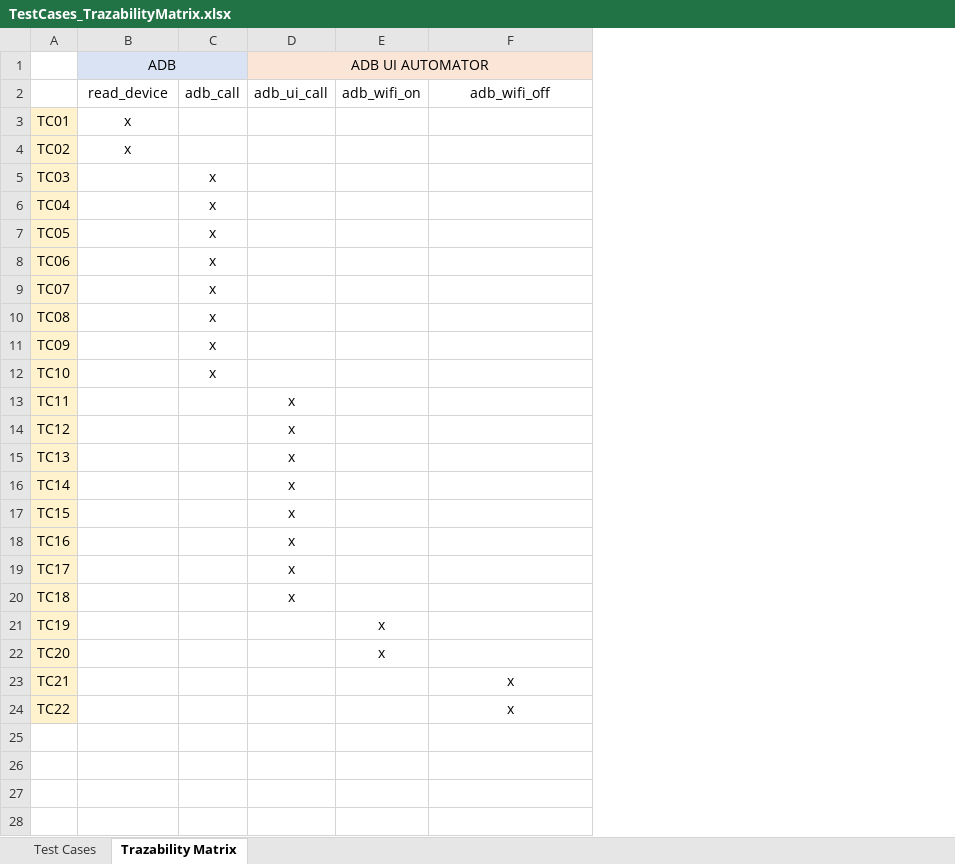
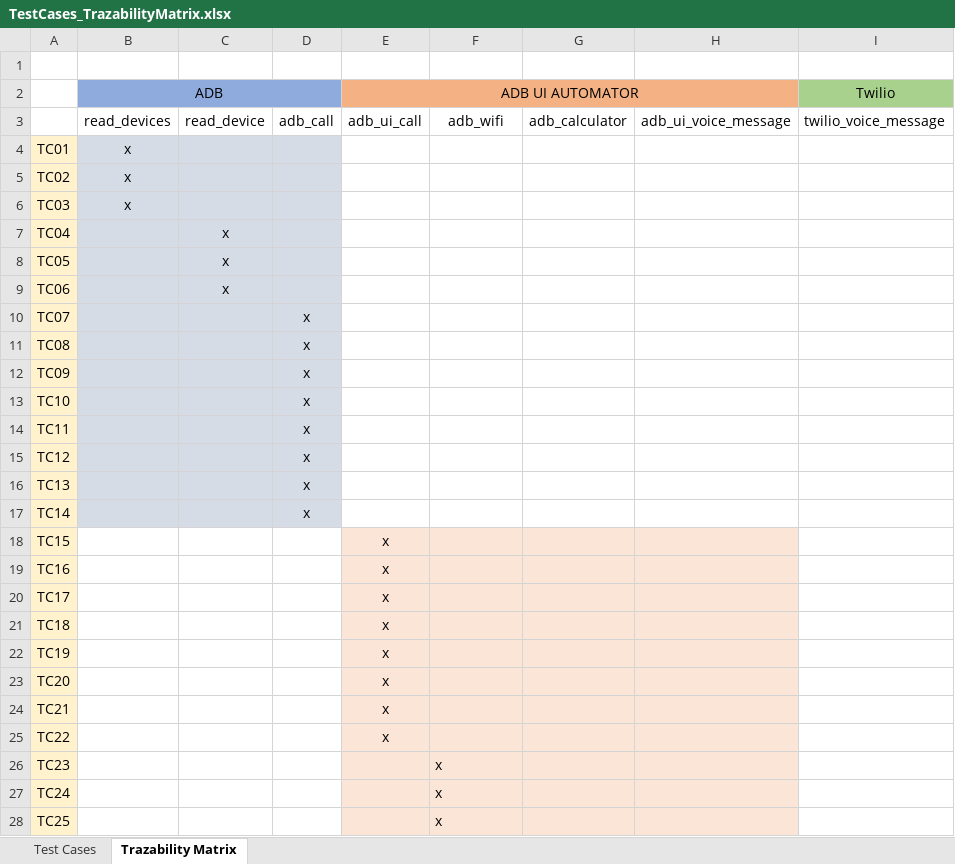
Before and after one commit to EfrenGonzalezG/adb_uiautomator, an Excel workbook: docs/qa/TestCases_TrazabilityMatrix.xlsx, sheet Trazability Matrix, drawn as a sheet; only a part is shown; values as stored, in another font and other column widths than the file's, no borders; addresses are those after the commit; the diff covers the shown part only; the diff names each change by its address in the sheet, - before the commit and + after, or states it on an @@ line.

Commit message:
Trazability Matrix y Documentación actualizados, test plan agregado

```diff
--- a/docs/qa/TestCases_TrazabilityMatrix.xlsx (sheet Trazability Matrix)
+++ b/docs/qa/TestCases_TrazabilityMatrix.xlsx (sheet Trazability Matrix)
+column C, rows 3-9: read_device |  |  |  | x | x | x
+column G, row 3: adb_calculator
+column I, rows 2-3: Twilio | twilio_voice_message
+row 1: (empty)
-B2 fill: #DAE3F3
+B2 fill: #8FAADC
-D2 fill: #DAE3F3
+D2 fill: #8FAADC
-E2:F2 fill: #FBE5D6
+E2:F2 fill: #F4B183
-H2 fill: #FBE5D6
+H2 fill: #F4B183
-B3: read_device
+B3: read_devices
-F3: adb_wifi_on
+F3: adb_wifi
-H3: adb_wifi_off
+H3: adb_ui_voice_message
-B4:B17 fill: none
+B4:B17 fill: #D6DCE5
-D4:D17 fill: none
+D4:D17 fill: #D6DCE5
-B6: (empty)
+B6: x
-D6:D9: x
+D6:D9: (empty)
-D14:D17: (empty)
+D14:D17: x
-E14:E17: x
+E14:E17: (empty)
-E18:F25 fill: none
+E18:F25 fill: #FBE5D6
-H18:H25 fill: none
+H18:H25 fill: #FBE5D6
-E22:E25: (empty)
+E22:E25: x
-F22:F23: x
+F22:F23: (empty)
-H24:H25: x
+H24:H25: (empty)
+row 26: TC23 |  |  |  |  | x
+row 27: TC24 |  |  |  |  | x
+row 28: TC25 |  |  |  |  | x
```
Also changed, not shown: 13 added rows elsewhere in this sheet, sheet Test Cases, charts or pictures, 13 other files.
